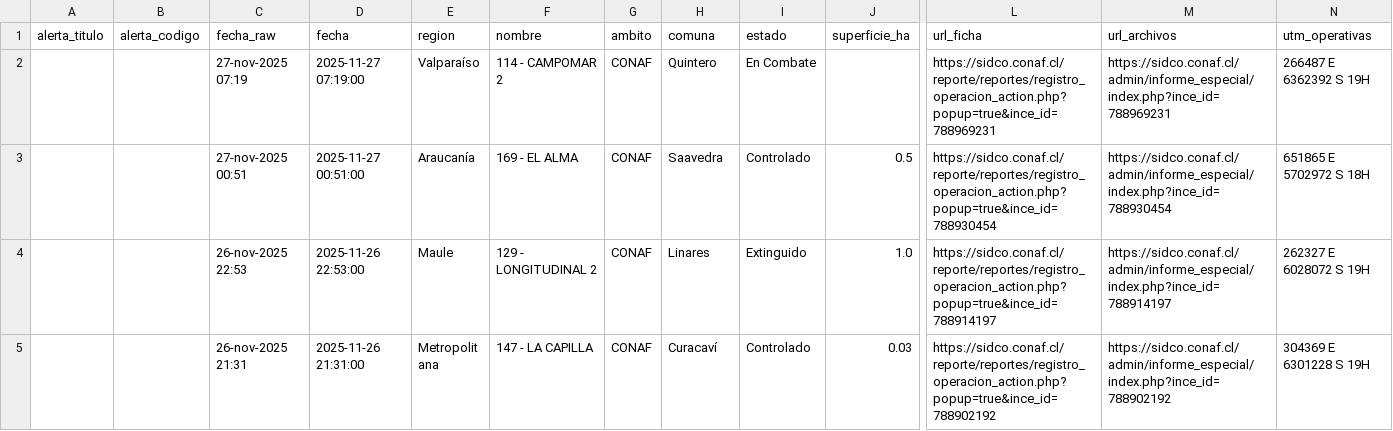
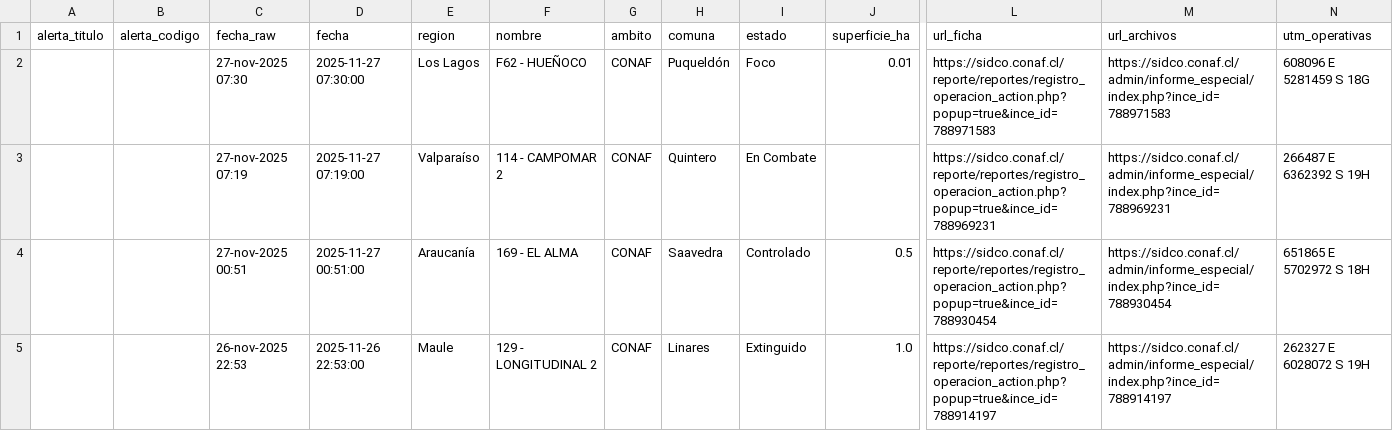
Before and after one commit to FranSENAPRED/sidco-incendios-scraper, a CSV file: incendios_vigentes_sidco_enriquecido.csv, drawn as a sheet; only a part is shown, gaps mark what is left out; the shorter side is filled out with more unchanged rows; rows hold the shown columns only; the diff names each change by its address in the sheet, - before the commit and + after, or states it on an @@ line.

Commit message:
Actualizar CSV SIDCO

```diff
--- a/incendios_vigentes_sidco_enriquecido.csv
+++ b/incendios_vigentes_sidco_enriquecido.csv
+row 2:  |  | 27-nov-2025 07:30 | 2025-11-27 07:30:00 | Los Lagos | F62 - HUEÑOCO | CONAF | Puqueldón | Foco | 0.01 | https://sidco.conaf.cl/reporte/reportes/registro_operacion_action.php?popup=true&ince_id=788971583 | https://sidco.conaf.cl/admin/informe_especial/index.php?ince_id=788971583 | 608096 E 5281459 S 18G
```
